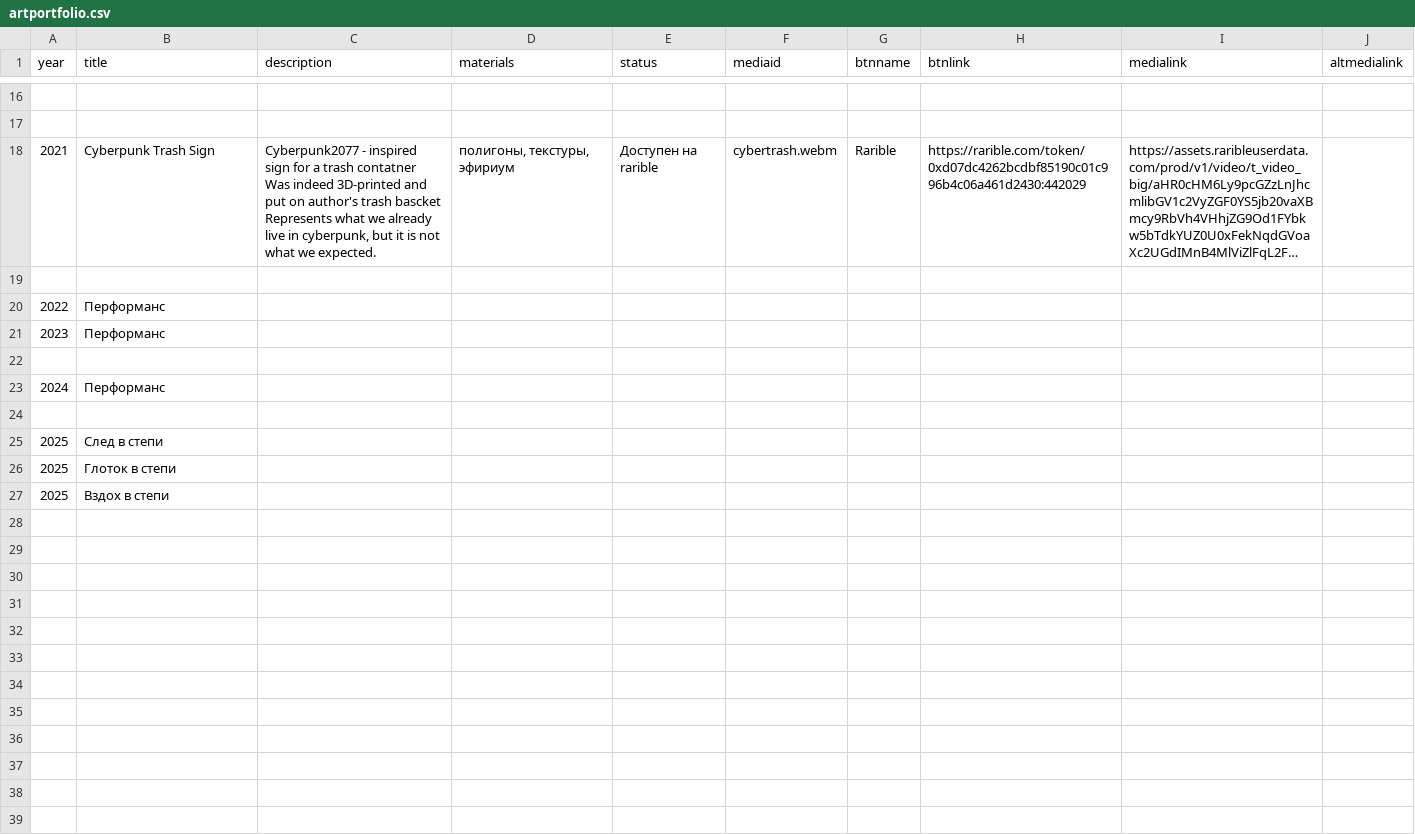
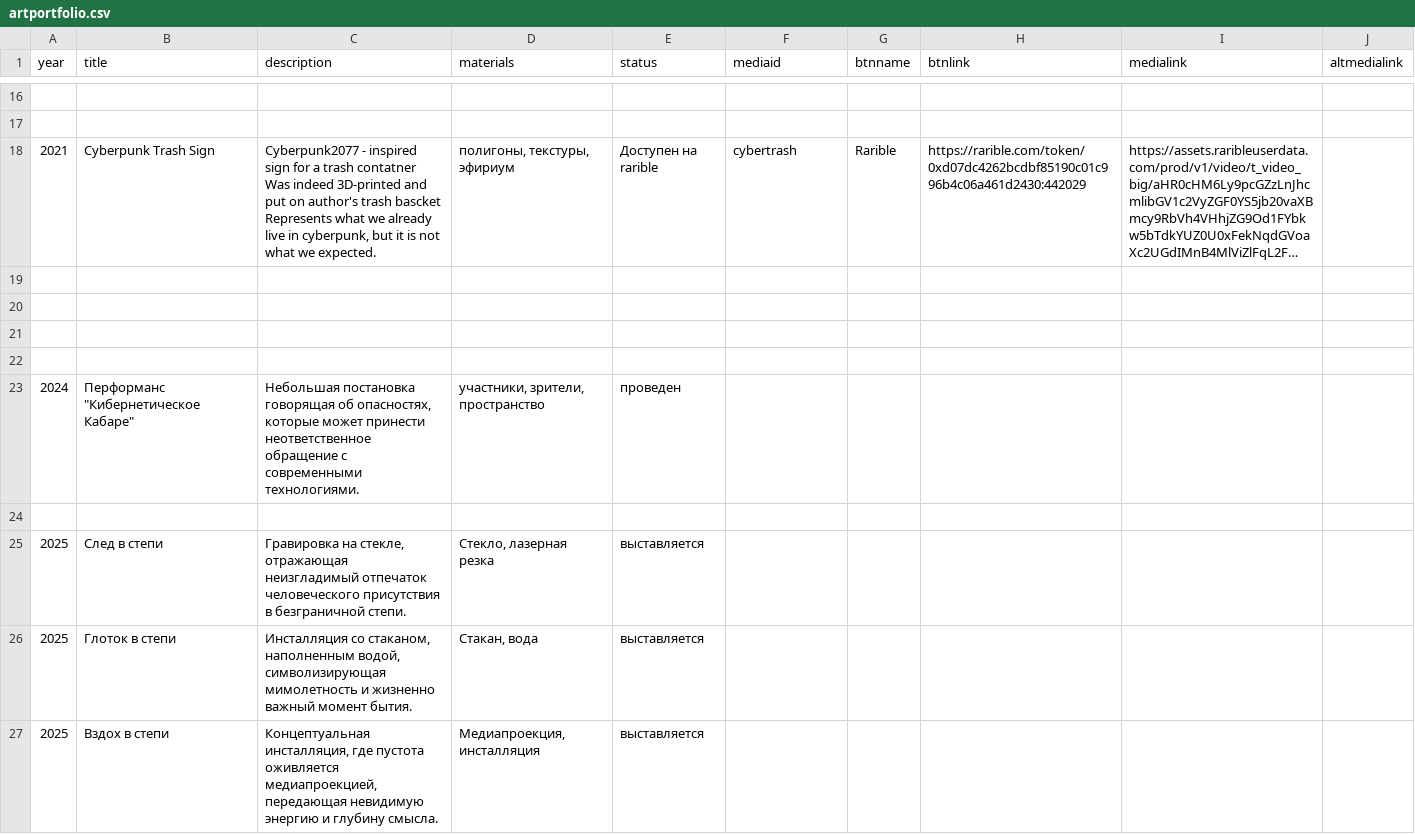
Before and after one commit to TheMarkest/themarkest.art, a CSV file: artportfolio.csv, drawn as a sheet; only a part is shown, gaps mark what is left out; long unchanged cells end in …; removed rows and columns are numbered as before the commit, all else as after; the diff names each change by its address in the sheet, - before the commit and + after, or states it on an @@ line.

Commit message:
prtfolio update

```diff
--- a/artportfolio.csv
+++ b/artportfolio.csv
-F18 (mediaid): cybertrash.webm
+F18 (mediaid): cybertrash
-row 20: 2022 | Перформанс
-row 21: 2023 | Перформанс
-row 23: 2024 | Перформанс
+row 22: (empty)
+row 23: 2024 | Перформанс "Кибернетическое Кабаре" | Небольшая постановка говорящая об опасностях, которые может принести неответственное обращение с современными технологиями. | участники, зрители, пространство | проведен
+row 24: (empty)
-C25 (description): (empty)
+C25 (description): Гравировка на стекле, отражающая неизгладимый отпечаток человеческого присутствия в безграничной степи.
-D25 (materials): (empty)
+D25 (materials): Стекло, лазерная резка
-E25:E27 (status): (empty)
+E25:E27 (status): выставляется
-C26 (description): (empty)
+C26 (description): Инсталляция со стаканом, наполненным водой, символизирующая мимолетность и жизненно важный момент бытия.
-D26 (materials): (empty)
+D26 (materials): Стакан, вода
-C27 (description): (empty)
+C27 (description): Концептуальная инсталляция, где пустота оживляется медиапроекцией, передающая невидимую энергию и глубину смысла.
-D27 (materials): (empty)
+D27 (materials): Медиапроекция, инсталляция
```
